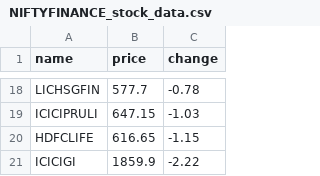
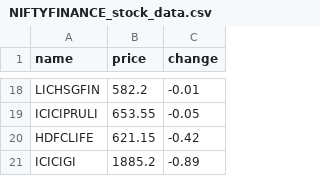
Before and after one commit to SxryxnshS5/Heatmap-react, a CSV file: public/Scraped_data/NIFTYFINANCE_stock_data.csv, drawn as a sheet; only a part is shown, gaps mark what is left out; the diff covers the shown part only; the diff names each change by its address in the sheet, - before the commit and + after, or states it on an @@ line.

```diff
--- a/public/Scraped_data/NIFTYFINANCE_stock_data.csv
+++ b/public/Scraped_data/NIFTYFINANCE_stock_data.csv
-B18 (price): 577.7
+B18 (price): 582.2
-C18 (change): -0.78
+C18 (change): -0.01
-B19 (price): 647.15
+B19 (price): 653.55
-C19 (change): -1.03
+C19 (change): -0.05
-B20 (price): 616.65
+B20 (price): 621.15
-C20 (change): -1.15
+C20 (change): -0.42
-B21 (price): 1859.9
+B21 (price): 1885.2
-C21 (change): -2.22
+C21 (change): -0.89
```
Also changed, not shown: 9 added rows, 9 removed rows and 14 edited cells elsewhere in this file, public/Scraped_data/NIFTYAUTO_stock_data.csv, public/Scraped_data/NIFTYCONSUMP_stock_data.csv, 6 other files.
